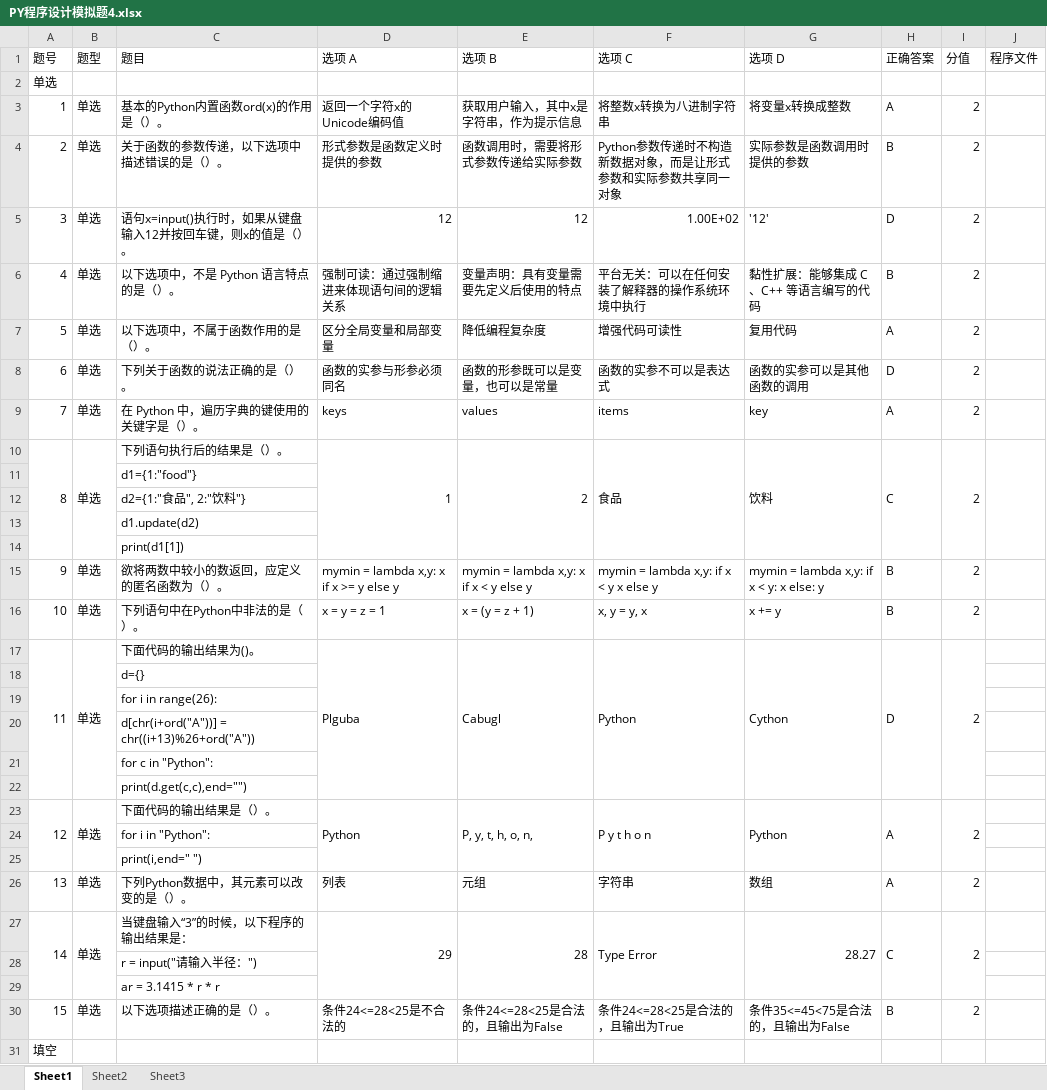
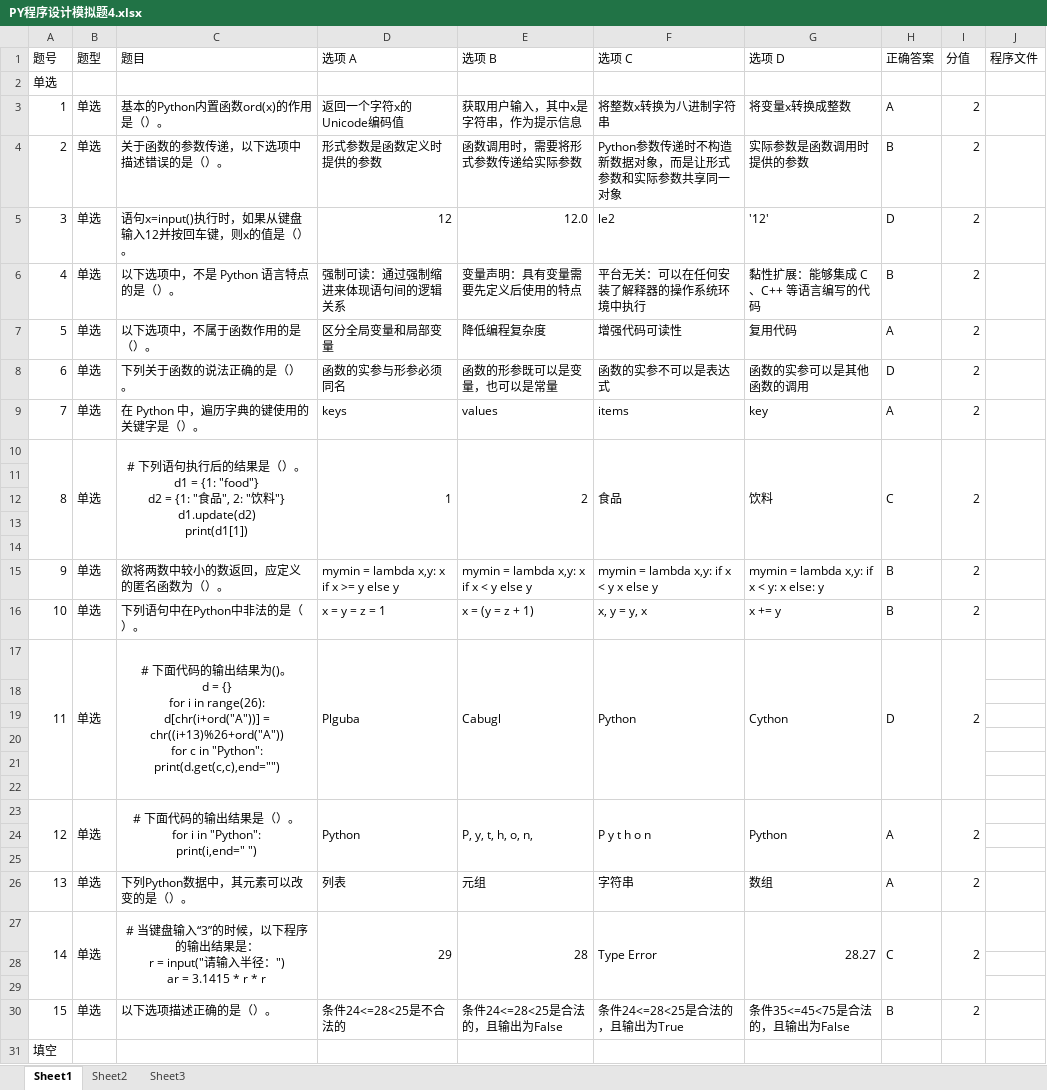
Before and after one commit to RyanTanC/HNUST-Exam-System, an Excel workbook: 题库/PY程序设计模拟题4.xlsx, sheet Sheet1, drawn as a sheet; only a part is shown; values as stored, in another font and other column widths than the file's, no borders; ↵ is a line break in a cell; the diff covers the shown part only; the diff names each change by its address in the sheet, - before the commit and + after, or states it on an @@ line.

```diff
--- a/题库/PY程序设计模拟题4.xlsx (sheet Sheet1)
+++ b/题库/PY程序设计模拟题4.xlsx (sheet Sheet1)
-E5 (选项 B): 12
+E5 (选项 B): 12.0
-F5 (选项 C): 1.00E+02
+F5 (选项 C): le2
-C10 (题目): 下列语句执行后的结果是（）。
+C10 (题目): # 下列语句执行后的结果是（）。 ↵ d1 = {1: "food"} ↵ d2 = {1: "食品", 2: "饮料"} ↵ d1.update(d2) ↵ print(d1[1])
-C10 alignment: left
+C10 alignment: center
+C10:C14 merged
-C11 (题目): d1={1:"food"}
+C11 (题目): (empty)
-C12 (题目): d2={1:"食品", 2:"饮料"}
+C12 (题目): (empty)
-C13 (题目): d1.update(d2)
+C13 (题目): (empty)
-C14 (题目): print(d1[1])
+C14 (题目): (empty)
-C17 (题目): 下面代码的输出结果为()。
+C17 (题目): # 下面代码的输出结果为()。 ↵ d = {} ↵ for i in range(26): ↵ d[chr(i+ord("A"))] = chr((i+13)%26+ord("A")) ↵ for c in "Python": ↵ print(d.get(c,c),end="")
-C17 alignment: left
+C17 alignment: center
+C17:C22 merged
-C18 (题目): d={}
+C18 (题目): (empty)
-C19 (题目): for i in range(26):
+C19 (题目): (empty)
-C20 (题目): d[chr(i+ord("A"))] = chr((i+13)%26+ord("A"))
+C20 (题目): (empty)
-C21 (题目): for c in "Python":
+C21 (题目): (empty)
-C22 (题目): print(d.get(c,c),end="")
+C22 (题目): (empty)
-C23 (题目): 下面代码的输出结果是（）。
+C23 (题目): # 下面代码的输出结果是（）。 ↵ for i in "Python": ↵ print(i,end=" ")
-C23 alignment: left
+C23 alignment: center
+C23:C25 merged
-C24 (题目): for i in "Python":
+C24 (题目): (empty)
-C25 (题目): print(i,end=" ")
+C25 (题目): (empty)
-C27 (题目): 当键盘输入“3”的时候，以下程序的输出结果是：
+C27 (题目): # 当键盘输入“3”的时候，以下程序的输出结果是： ↵ r = input("请输入半径：") ↵ ar = 3.1415 * r * r
-C27 alignment: left
+C27 alignment: center
+C27:C29 merged
-C28 (题目): r = input("请输入半径：")
+C28 (题目): (empty)
-C29 (题目): ar = 3.1415 * r * r
+C29 (题目): (empty)
```
Also changed, not shown: 4 edited cells, cell formats and merged cells elsewhere in this sheet, 题库/PY程序设计模拟题1.xlsx, 题库/PY程序设计模拟题2.xlsx, 44 other files.
